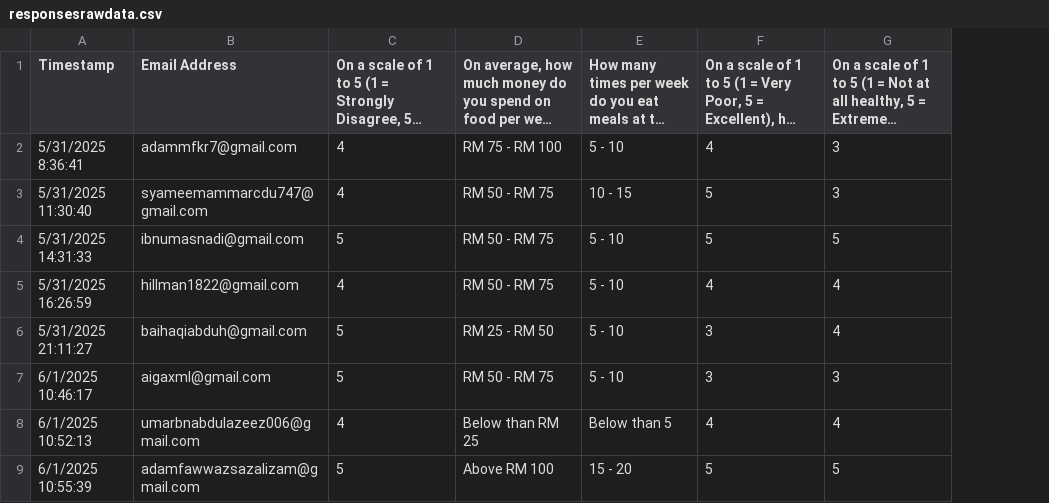
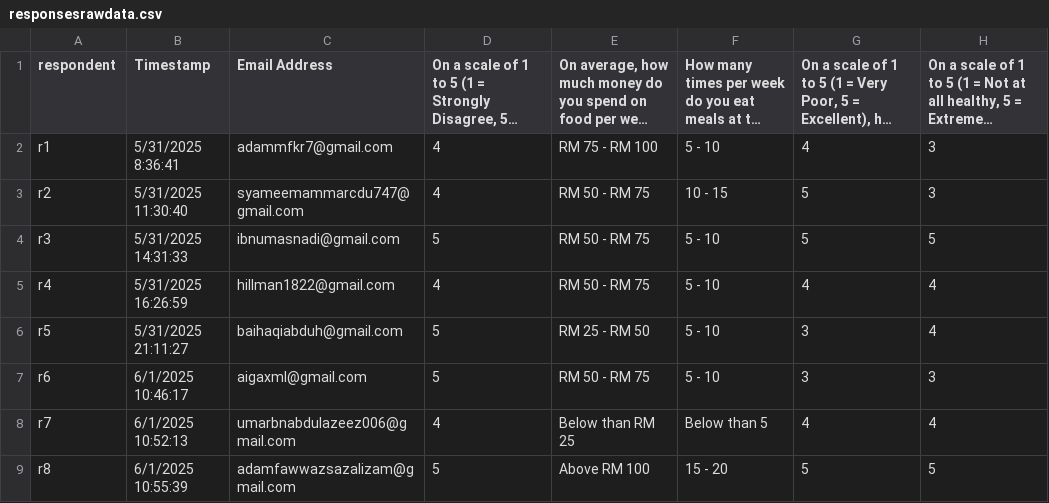
Before and after one commit to Fawwazs17/discrete_structure_assignment, a CSV file: responsesrawdata.csv, drawn as a sheet; only a part is shown; long unchanged cells end in …; the diff names each change by its address in the sheet, - before the commit and + after, or states it on an @@ line.

```diff
--- a/responsesrawdata.csv
+++ b/responsesrawdata.csv
+column A (respondent), rows 2-9: r1 | r2 | r3 | r4 | r5 | r6 | r7 | r8
```
Also changed, not shown: 36 other files.
